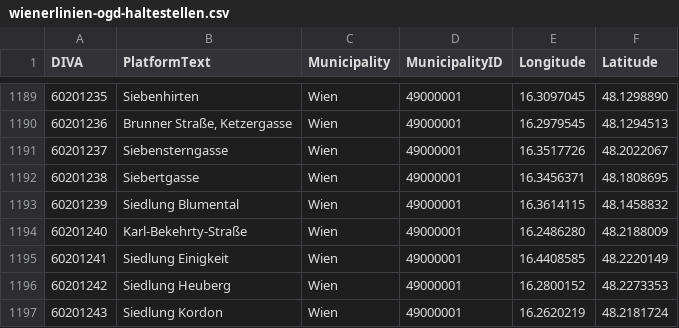
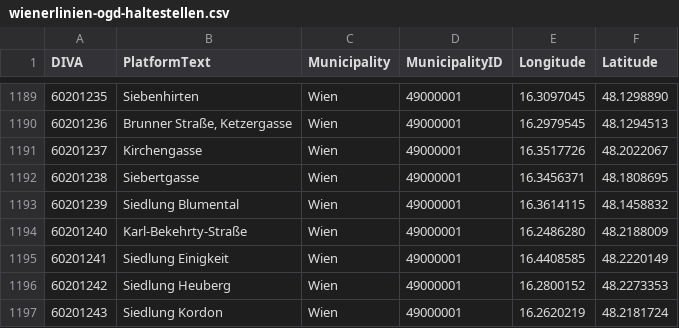
Before and after one commit to Origamihase/wien-oepnv, a CSV file: data/wienerlinien-ogd-haltestellen.csv, drawn as a sheet; only a part is shown, gaps mark what is left out.

```diff
--- a/data/wienerlinien-ogd-haltestellen.csv
+++ b/data/wienerlinien-ogd-haltestellen.csv
@@ -1190,3 +1190,3 @@ DIVA;PlatformText;Municipality;MunicipalityID;Longitude;Latitude
 60201236;Brunner Straße, Ketzergasse;Wien;49000001;16.2979545;48.1294513
-60201237;Siebensterngasse;Wien;49000001;16.3517726;48.2022067
+60201237;Kirchengasse;Wien;49000001;16.3517726;48.2022067
 60201238;Siebertgasse;Wien;49000001;16.3456371;48.1808695
```
Also changed, not shown: data/wienerlinien-ogd-linien.csv, 9 other files.
